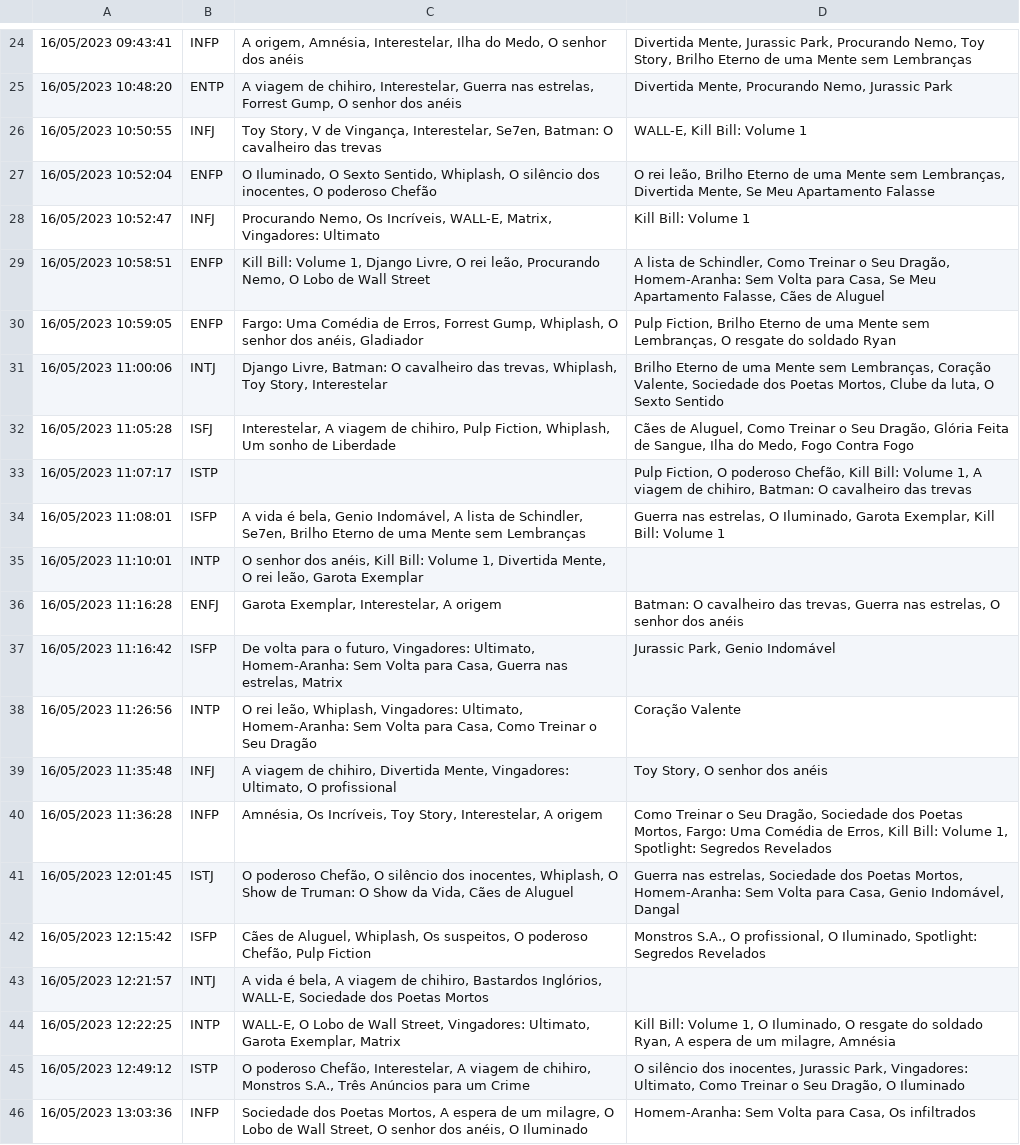
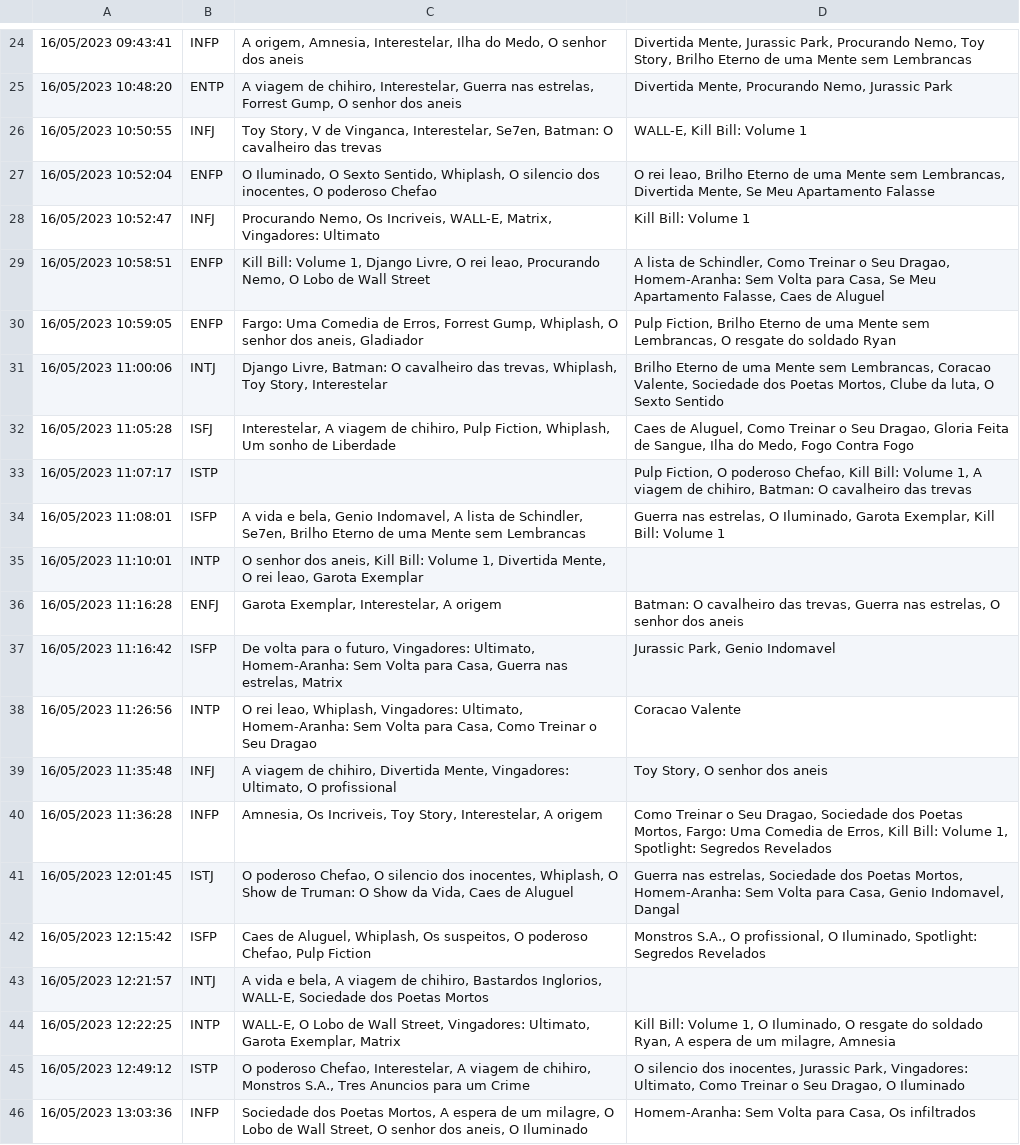
Before and after one commit to Luanamero/FilmesMBTI, a CSV file: Pesquisa para Projeto acerca da relação de MBTI's e Filmes (respostas) - Respostas ao formulário 1.csv, drawn as a sheet; only a part is shown, gaps mark what is left out; the diff covers the shown part only; the diff names each change by its address in the sheet, - before the commit and + after, or states it on an @@ line.

Commit message:
Update Pesquisa para Projeto acerca da relação de MBTI's e Filmes (respostas) - Respostas ao formulário 1.csv

```diff
--- a/Pesquisa para Projeto acerca da relação de MBTI's e Filmes (respostas) - Respostas ao formulário 1.csv
+++ b/Pesquisa para Projeto acerca da relação de MBTI's e Filmes (respostas) - Respostas ao formulário 1.csv
-C24: A origem, Amnésia, Interestelar, Ilha do Medo, O senhor dos anéis
+C24: A origem, Amnesia, Interestelar, Ilha do Medo, O senhor dos aneis
-D24: …Mente sem Lembranças
+D24: …Mente sem Lembrancas
-C25: …senhor dos anéis
+C25: …senhor dos aneis
-C26: …V de Vingança, Interestelar, Se7en,…
+C26: …V de Vinganca, Interestelar, Se7en,…
-C27: …Whiplash, O silêncio dos inocentes, O poderoso Chefão
+C27: …Whiplash, O silencio dos inocentes, O poderoso Chefao
-D27: O rei leão, Brilho Eterno de uma Mente sem Lembranças, Divertida Mente,…
+D27: O rei leao, Brilho Eterno de uma Mente sem Lembrancas, Divertida Mente,…
-C28: …Nemo, Os Incríveis, WALL-E, Matrix,…
+C28: …Nemo, Os Incriveis, WALL-E, Matrix,…
-C29: …O rei leão, Procurando Nemo,…
+C29: …O rei leao, Procurando Nemo,…
-D29: …o Seu Dragão, Homem-Aranha: Sem Volta para Casa, Se Meu Apartamento Falasse, Cães de Aluguel
+D29: …o Seu Dragao, Homem-Aranha: Sem Volta para Casa, Se Meu Apartamento Falasse, Caes de Aluguel
-C30: Fargo: Uma Comédia de Erros, Forrest Gump, Whiplash, O senhor dos anéis, Gladiador
+C30: Fargo: Uma Comedia de Erros, Forrest Gump, Whiplash, O senhor dos aneis, Gladiador
-D30: …Mente sem Lembranças, O resgate…
+D30: …Mente sem Lembrancas, O resgate…
-D31: …Mente sem Lembranças, Coração Valente, Sociedade…
+D31: …Mente sem Lembrancas, Coracao Valente, Sociedade…
-D32: Cães de Aluguel, Como Treinar o Seu Dragão, Glória Feita de…
+D32: Caes de Aluguel, Como Treinar o Seu Dragao, Gloria Feita de…
-D33: …O poderoso Chefão, Kill Bill:…
+D33: …O poderoso Chefao, Kill Bill:…
-C34: A vida é bela, Genio Indomável, A lista de Schindler, Se7en, Brilho Eterno de uma Mente sem Lembranças
+C34: A vida e bela, Genio Indomavel, A lista de Schindler, Se7en, Brilho Eterno de uma Mente sem Lembrancas
-C35: …senhor dos anéis, Kill Bill: Volume 1, Divertida Mente, O rei leão, Garota Exemplar
+C35: …senhor dos aneis, Kill Bill: Volume 1, Divertida Mente, O rei leao, Garota Exemplar
-D36: …senhor dos anéis
+D36: …senhor dos aneis
-D37: Jurassic Park, Genio Indomável
+D37: Jurassic Park, Genio Indomavel
-C38: O rei leão, Whiplash, Vingadores: Ultimato, Homem-Aranha: Sem Volta para Casa, Como Treinar o Seu Dragão
+C38: O rei leao, Whiplash, Vingadores: Ultimato, Homem-Aranha: Sem Volta para Casa, Como Treinar o Seu Dragao
-D38: Coração Valente
+D38: Coracao Valente
-D39: Toy Story, O senhor dos anéis
+D39: Toy Story, O senhor dos aneis
-C40: Amnésia, Os Incríveis, Toy Story,…
+C40: Amnesia, Os Incriveis, Toy Story,…
-D40: …o Seu Dragão, Sociedade dos Poetas Mortos, Fargo: Uma Comédia de Erros,…
+D40: …o Seu Dragao, Sociedade dos Poetas Mortos, Fargo: Uma Comedia de Erros,…
-C41: O poderoso Chefão, O silêncio dos inocentes, Whiplash, O Show de Truman: O Show da Vida, Cães de Aluguel
+C41: O poderoso Chefao, O silencio dos inocentes, Whiplash, O Show de Truman: O Show da Vida, Caes de Aluguel
-D41: …Casa, Genio Indomável, Dangal
+D41: …Casa, Genio Indomavel, Dangal
-C42: Cães de Aluguel, Whiplash, Os suspeitos, O poderoso Chefão, Pulp Fiction
+C42: Caes de Aluguel, Whiplash, Os suspeitos, O poderoso Chefao, Pulp Fiction
-C43: A vida é bela, A viagem de chihiro, Bastardos Inglórios, WALL-E, Sociedade…
+C43: A vida e bela, A viagem de chihiro, Bastardos Inglorios, WALL-E, Sociedade…
-D44: …um milagre, Amnésia
+D44: …um milagre, Amnesia
-C45: O poderoso Chefão, Interestelar, A viagem de chihiro, Monstros S.A., Três Anúncios para um…
+C45: O poderoso Chefao, Interestelar, A viagem de chihiro, Monstros S.A., Tres Anuncios para um…
-D45: O silêncio dos inocentes, Jurassic Park, Vingadores: Ultimato, Como Treinar o Seu Dragão, O Iluminado
+D45: O silencio dos inocentes, Jurassic Park, Vingadores: Ultimato, Como Treinar o Seu Dragao, O Iluminado
-C46: …senhor dos anéis, O Iluminado
+C46: …senhor dos aneis, O Iluminado
```
Also changed, not shown: 88 edited cells elsewhere in this file.
